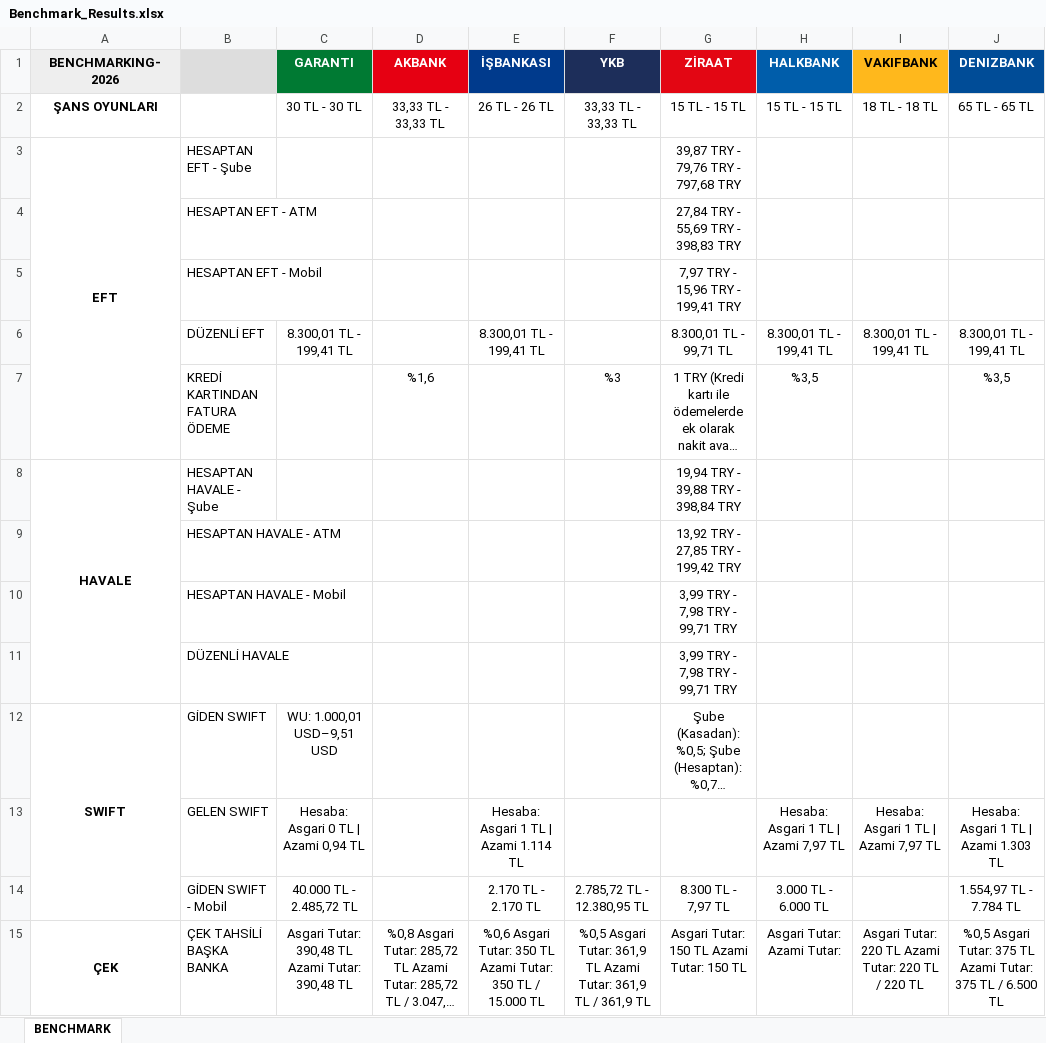
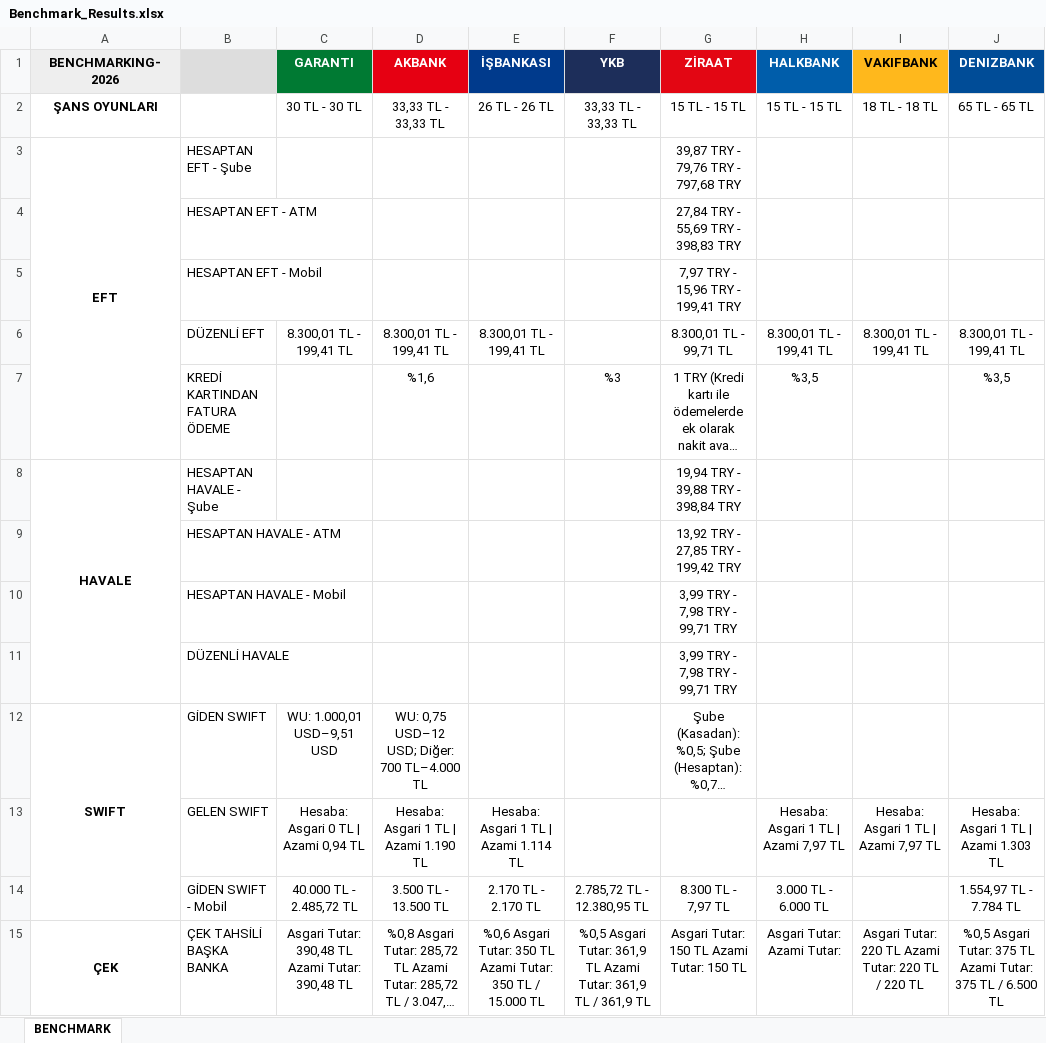
Before and after one commit to omerberkecelik/bankscrape, an Excel workbook: docs/Benchmark_Results.xlsx, sheet BENCHMARK, drawn as a sheet; only a part is shown; long unchanged cells end in …; values as stored, in another font and other column widths than the file's, no borders; the diff names each change by its address in the sheet, - before the commit and + after, or states it on an @@ line.

```diff
--- a/docs/Benchmark_Results.xlsx (sheet BENCHMARK)
+++ b/docs/Benchmark_Results.xlsx (sheet BENCHMARK)
-D6 (AKBANK): (empty)
+D6 (AKBANK): 8.300,01 TL - 199,41 TL
-D12 (AKBANK): (empty)
+D12 (AKBANK): WU: 0,75 USD–12 USD; Diğer: 700 TL–4.000 TL
-D13 (AKBANK): (empty)
+D13 (AKBANK): Hesaba: Asgari 1 TL | Azami 1.190 TL
-D14 (AKBANK): (empty)
+D14 (AKBANK): 3.500 TL - 13.500 TL
```
